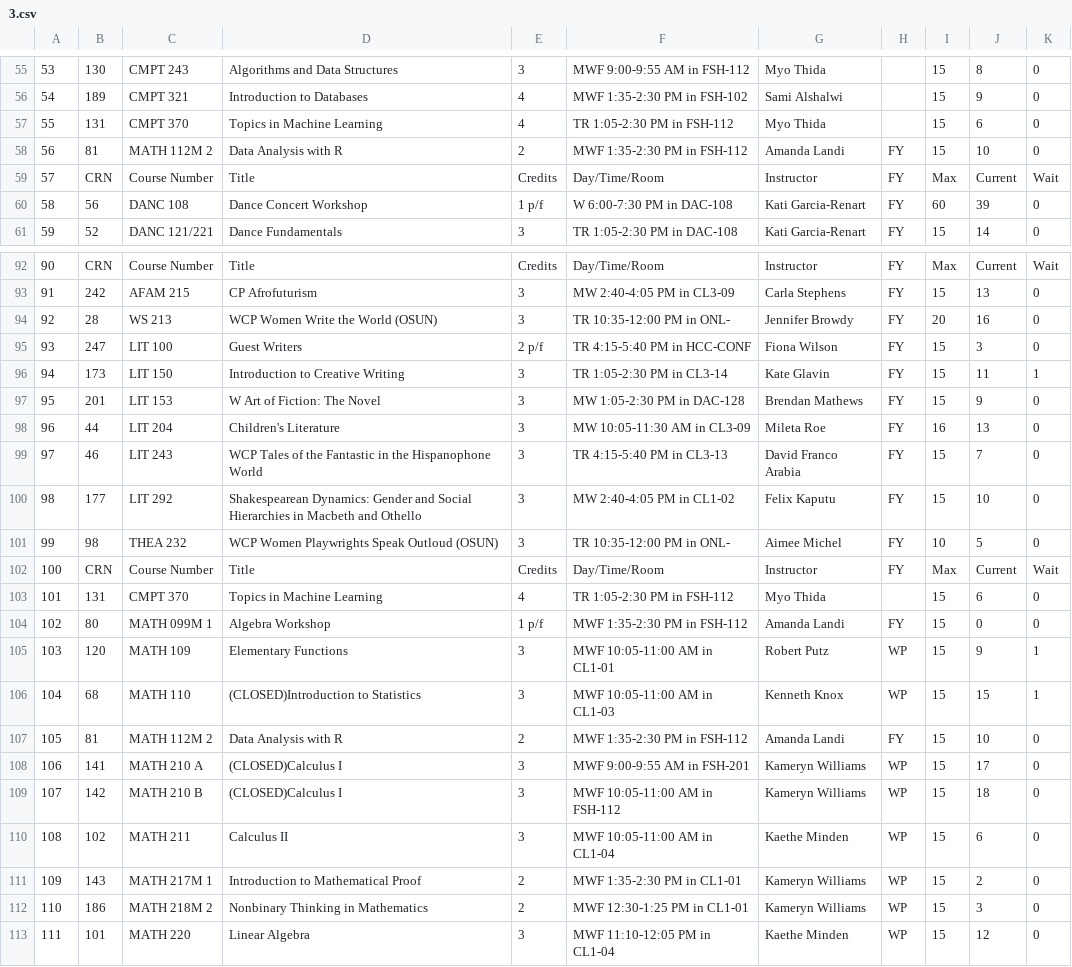
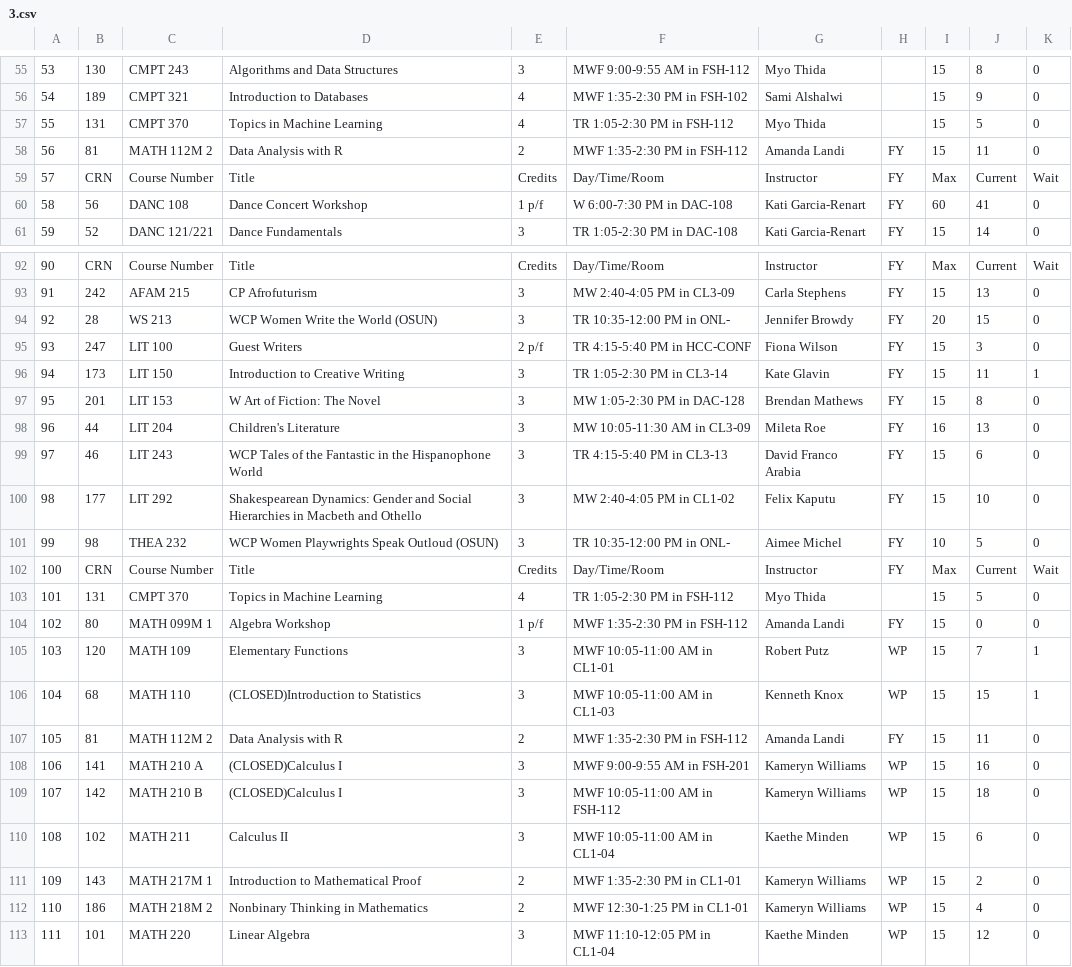
Before and after one commit to myothida/01_CoursePlan_BCSR, a CSV file: 3.csv, drawn as a sheet; only a part is shown, gaps mark what is left out; the diff covers the shown part only.

```diff
--- a/3.csv
+++ b/3.csv
@@ -56,6 +56,6 @@
 54,189,CMPT 321,Introduction to Databases,4,MWF 1:35-2:30 PM in FSH-102,Sami Alshalwi,,15,9,0
-55,131,CMPT 370,Topics in Machine Learning,4,TR 1:05-2:30 PM in FSH-112,Myo Thida,,15,6,0
-56,81,MATH 112M 2,Data Analysis with R,2,MWF 1:35-2:30 PM in FSH-112,Amanda Landi,FY,15,10,0
+55,131,CMPT 370,Topics in Machine Learning,4,TR 1:05-2:30 PM in FSH-112,Myo Thida,,15,5,0
+56,81,MATH 112M 2,Data Analysis with R,2,MWF 1:35-2:30 PM in FSH-112,Amanda Landi,FY,15,11,0
 57,CRN,Course Number,Title,Credits,Day/Time/Room,Instructor,FY,Max,Current,Wait
-58,56,DANC 108,Dance Concert Workshop,1 p/f,W 6:00-7:30 PM in DAC-108,Kati Garcia-Renart,FY,60,39,0
+58,56,DANC 108,Dance Concert Workshop,1 p/f,W 6:00-7:30 PM in DAC-108,Kati Garcia-Renart,FY,60,41,0
 59,52,DANC 121/221,Dance Fundamentals,3,TR 1:05-2:30 PM in DAC-108,Kati Garcia-Renart,FY,15,14,0
@@ -93,8 +93,8 @@
 91,242,AFAM 215,CP Afrofuturism,3,MW 2:40-4:05 PM in CL3-09,Carla Stephens,FY,15,13,0
-92,28,WS 213,WCP Women Write the World (OSUN),3,TR 10:35-12:00 PM in ONL-,Jennifer Browdy,FY,20,16,0
+92,28,WS 213,WCP Women Write the World (OSUN),3,TR 10:35-12:00 PM in ONL-,Jennifer Browdy,FY,20,15,0
 93,247,LIT 100,Guest Writers,2 p/f,TR 4:15-5:40 PM in HCC-CONF,Fiona Wilson,FY,15,3,0
 94,173,LIT 150,Introduction to Creative Writing,3,TR 1:05-2:30 PM in CL3-14,Kate Glavin,FY,15,11,1
-95,201,LIT 153,W Art of Fiction: The Novel,3,MW 1:05-2:30 PM in DAC-128,Brendan Mathews,FY,15,9,0
+95,201,LIT 153,W Art of Fiction: The Novel,3,MW 1:05-2:30 PM in DAC-128,Brendan Mathews,FY,15,8,0
 96,44,LIT 204,Children's Literature,3,MW 10:05-11:30 AM in CL3-09,Mileta Roe,FY,16,13,0
-97,46,LIT 243,WCP Tales of the Fantastic in the Hispanophone World,3,TR 4:15-5:40 PM in CL3-13,David Franco Arabia,FY,15,7,0
+97,46,LIT 243,WCP Tales of the Fantastic in the Hispanophone World,3,TR 4:15-5:40 PM in CL3-13,David Franco Arabia,FY,15,6,0
 98,177,LIT 292,Shakespearean Dynamics: Gender and Social Hierarchies in Macbeth and Othello,3,MW 2:40-4:05 PM in CL1-02,Felix Kaputu,FY,15,10,0
@@ -102,8 +102,8 @@
 100,CRN,Course Number,Title,Credits,Day/Time/Room,Instructor,FY,Max,Current,Wait
-101,131,CMPT 370,Topics in Machine Learning,4,TR 1:05-2:30 PM in FSH-112,Myo Thida,,15,6,0
+101,131,CMPT 370,Topics in Machine Learning,4,TR 1:05-2:30 PM in FSH-112,Myo Thida,,15,5,0
 102,80,MATH 099M 1,Algebra Workshop,1 p/f,MWF 1:35-2:30 PM in FSH-112,Amanda Landi,FY,15,0,0
-103,120,MATH 109,Elementary Functions,3,MWF 10:05-11:00 AM in CL1-01,Robert Putz,WP,15,9,1
+103,120,MATH 109,Elementary Functions,3,MWF 10:05-11:00 AM in CL1-01,Robert Putz,WP,15,7,1
 104,68,MATH 110,(CLOSED)Introduction to Statistics,3,MWF 10:05-11:00 AM in CL1-03,Kenneth Knox,WP,15,15,1
-105,81,MATH 112M 2,Data Analysis with R,2,MWF 1:35-2:30 PM in FSH-112,Amanda Landi,FY,15,10,0
-106,141,MATH 210 A,(CLOSED)Calculus I,3,MWF 9:00-9:55 AM in FSH-201,Kameryn Williams,WP,15,17,0
+105,81,MATH 112M 2,Data Analysis with R,2,MWF 1:35-2:30 PM in FSH-112,Amanda Landi,FY,15,11,0
+106,141,MATH 210 A,(CLOSED)Calculus I,3,MWF 9:00-9:55 AM in FSH-201,Kameryn Williams,WP,15,16,0
 107,142,MATH 210 B,(CLOSED)Calculus I,3,MWF 10:05-11:00 AM in FSH-112,Kameryn Williams,WP,15,18,0
@@ -111,3 +111,3 @@
 109,143,MATH 217M 1,Introduction to Mathematical Proof,2,MWF 1:35-2:30 PM in CL1-01,Kameryn Williams,WP,15,2,0
-110,186,MATH 218M 2,Nonbinary Thinking in Mathematics,2,MWF 12:30-1:25 PM in CL1-01,Kameryn Williams,WP,15,3,0
+110,186,MATH 218M 2,Nonbinary Thinking in Mathematics,2,MWF 12:30-1:25 PM in CL1-01,Kameryn Williams,WP,15,4,0
 111,101,MATH 220,Linear Algebra,3,MWF 11:10-12:05 PM in CL1-04,Kaethe Minden,WP,15,12,0
```
Also changed, not shown: 27 edited cells elsewhere in this file, 0.csv, 1.csv, 3 other files.
